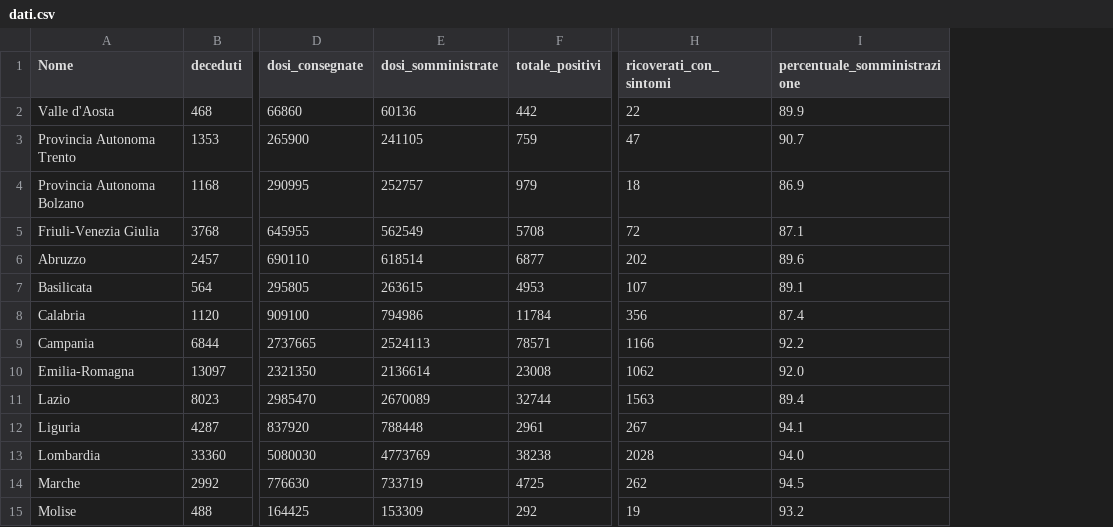
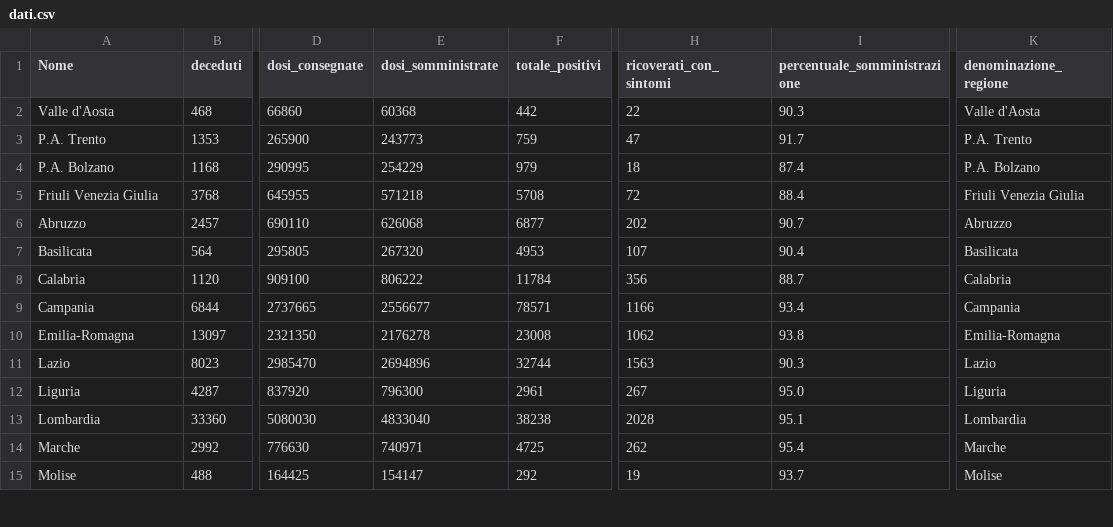
Before and after one commit to LorenzoPina-dev/ProgettoTecno, a CSV file: dati.csv, drawn as a sheet; only a part is shown, gaps mark what is left out; the diff covers the shown part only; the diff names each change by its address in the sheet, - before the commit and + after, or states it on an @@ line.

```diff
--- a/dati.csv
+++ b/dati.csv
+column K (denominazione_regione), rows 2-15: Valle d'Aosta | P.A. Trento | P.A. Bolzano | Friuli Venezia Giulia | Abruzzo | Basilicata | Calabria | Campania | Emilia-Romagna | Lazio | Liguria | Lombardia | Marche | Molise
-E2 (dosi_somministrate): 60136
+E2 (dosi_somministrate): 60368
-I2 (percentuale_somministrazione): 89.9
+I2 (percentuale_somministrazione): 90.3
-A3 (Nome): Provincia Autonoma Trento
+A3 (Nome): P.A. Trento
-E3 (dosi_somministrate): 241105
+E3 (dosi_somministrate): 243773
-I3 (percentuale_somministrazione): 90.7
+I3 (percentuale_somministrazione): 91.7
-A4 (Nome): Provincia Autonoma Bolzano
+A4 (Nome): P.A. Bolzano
-E4 (dosi_somministrate): 252757
+E4 (dosi_somministrate): 254229
-I4 (percentuale_somministrazione): 86.9
+I4 (percentuale_somministrazione): 87.4
-A5 (Nome): Friuli-Venezia Giulia
+A5 (Nome): Friuli Venezia Giulia
-E5 (dosi_somministrate): 562549
+E5 (dosi_somministrate): 571218
-I5 (percentuale_somministrazione): 87.1
+I5 (percentuale_somministrazione): 88.4
-E6 (dosi_somministrate): 618514
+E6 (dosi_somministrate): 626068
-I6 (percentuale_somministrazione): 89.6
+I6 (percentuale_somministrazione): 90.7
-E7 (dosi_somministrate): 263615
+E7 (dosi_somministrate): 267320
-I7 (percentuale_somministrazione): 89.1
+I7 (percentuale_somministrazione): 90.4
-E8 (dosi_somministrate): 794986
+E8 (dosi_somministrate): 806222
-I8 (percentuale_somministrazione): 87.4
+I8 (percentuale_somministrazione): 88.7
-E9 (dosi_somministrate): 2524113
+E9 (dosi_somministrate): 2556677
-I9 (percentuale_somministrazione): 92.2
+I9 (percentuale_somministrazione): 93.4
-E10 (dosi_somministrate): 2136614
+E10 (dosi_somministrate): 2176278
-I10 (percentuale_somministrazione): 92.0
+I10 (percentuale_somministrazione): 93.8
-E11 (dosi_somministrate): 2670089
+E11 (dosi_somministrate): 2694896
-I11 (percentuale_somministrazione): 89.4
+I11 (percentuale_somministrazione): 90.3
-E12 (dosi_somministrate): 788448
+E12 (dosi_somministrate): 796300
-I12 (percentuale_somministrazione): 94.1
+I12 (percentuale_somministrazione): 95.0
-E13 (dosi_somministrate): 4773769
+E13 (dosi_somministrate): 4833040
-I13 (percentuale_somministrazione): 94.0
+I13 (percentuale_somministrazione): 95.1
-E14 (dosi_somministrate): 733719
+E14 (dosi_somministrate): 740971
-I14 (percentuale_somministrazione): 94.5
+I14 (percentuale_somministrazione): 95.4
-E15 (dosi_somministrate): 153309
+E15 (dosi_somministrate): 154147
-I15 (percentuale_somministrazione): 93.2
+I15 (percentuale_somministrazione): 93.7
```
Also changed, not shown: 14 edited cells elsewhere in this file, datiProv.csv.
